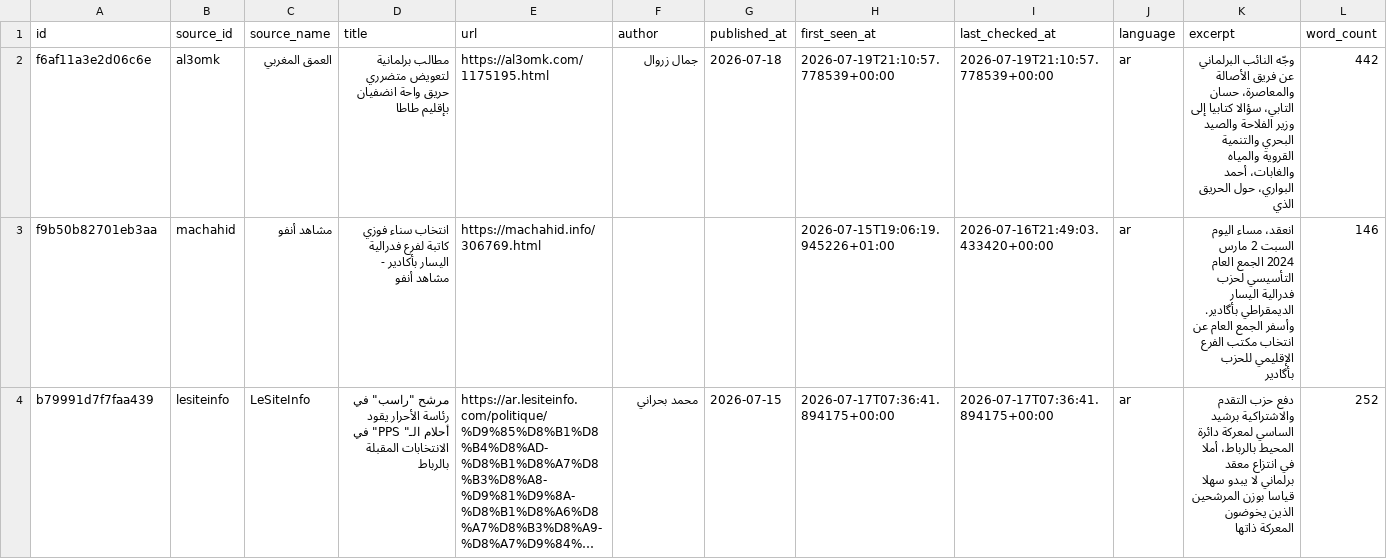
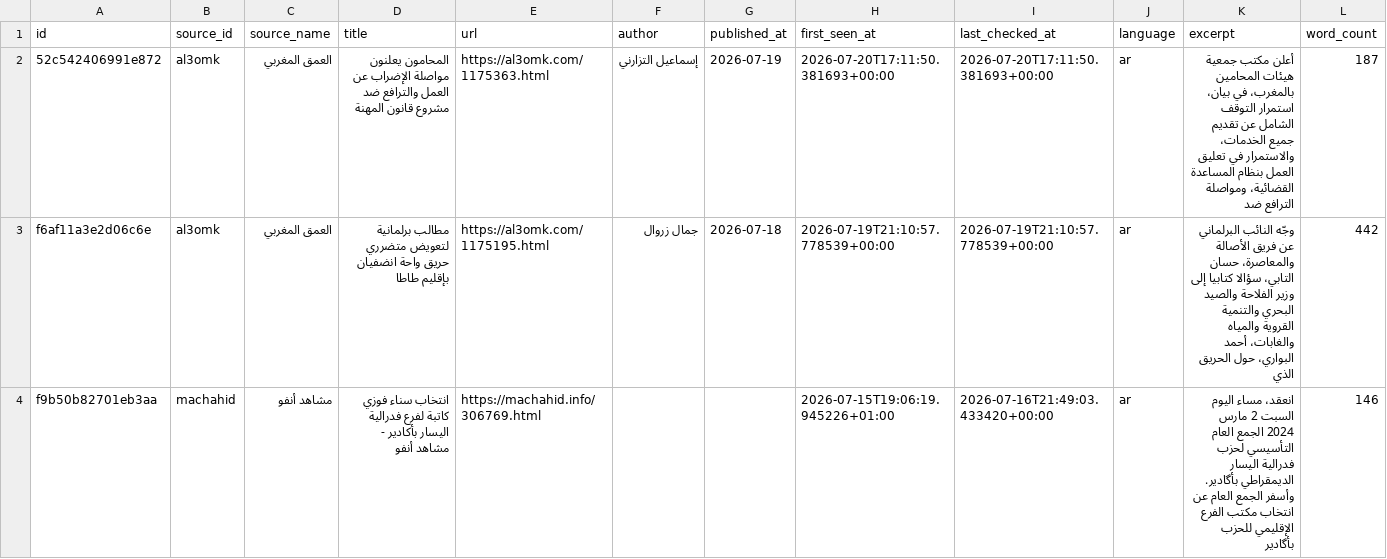
Before and after one commit to abdellatiflasri70-wq/SoussMassaMonitor, a CSV file: data/news.csv, drawn as a sheet; only a part is shown; the shorter side is filled out with more unchanged rows; long unchanged cells end in …; rows hold the shown columns only; the diff names each change by its address in the sheet, - before the commit and + after, or states it on an @@ line.

```diff
--- a/data/news.csv
+++ b/data/news.csv
+row 2: 52c542406991e872 | al3omk | العمق المغربي | المحامون يعلنون مواصلة الإضراب عن العمل والترافع ضد مشروع قانون المهنة | https://al3omk.com/1175363.html | إسماعيل التزارني | 2026-07-19 | 2026-07-20T17:11:50.381693+00:00 | 2026-07-20T17:11:50.381693+00:00 | ar | أعلن مكتب جمعية هيئات المحامين بالمغرب، في بيان، استمرار التوقف الشامل عن تقديم جميع الخدمات، والاستمرار في تعليق العمل بنظام المساعدة القضائية، ومواصلة الترافع ضد | 187
```
Also changed, not shown: 4 other files.
